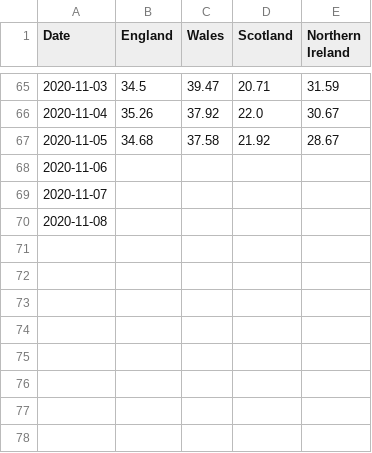
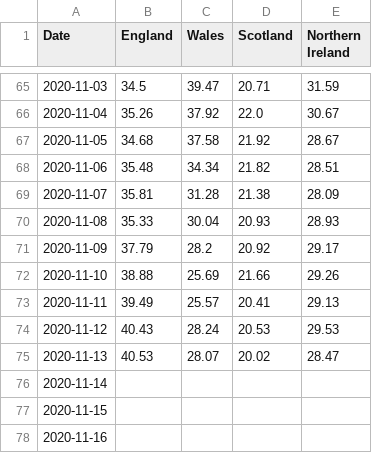
Before and after one commit to simoncook/Spectator, a CSV file: nations_live_data.csv, drawn as a sheet; only a part is shown, gaps mark what is left out.

Commit message:
Python upload 17/11/2020 07:51:00

```diff
--- a/nations_live_data.csv
+++ b/nations_live_data.csv
@@ -67,4 +67,12 @@ Date,England,Wales,Scotland,Northern Ireland
 2020-11-05,34.68,37.58,21.92,28.67
-2020-11-06,,,,
-2020-11-07,,,,
-2020-11-08,,,,
+2020-11-06,35.48,34.34,21.82,28.51
+2020-11-07,35.81,31.28,21.38,28.09
+2020-11-08,35.33,30.04,20.93,28.93
+2020-11-09,37.79,28.2,20.92,29.17
+2020-11-10,38.88,25.69,21.66,29.26
+2020-11-11,39.49,25.57,20.41,29.13
+2020-11-12,40.43,28.24,20.53,29.53
+2020-11-13,40.53,28.07,20.02,28.47
+2020-11-14,,,,
+2020-11-15,,,,
+2020-11-16,,,,
```
